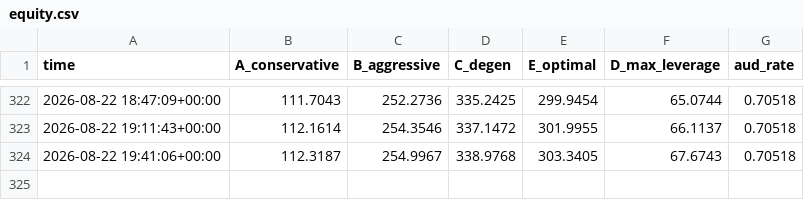
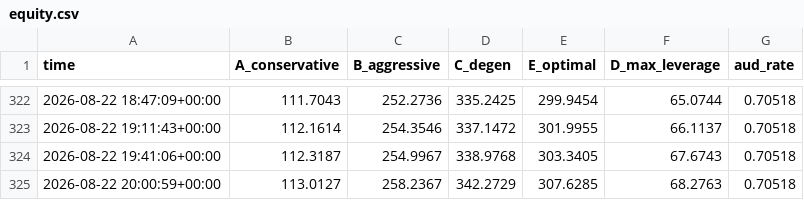
Before and after one commit to JosiahAshton/crypto-bot, a CSV file: state/equity.csv, drawn as a sheet; only a part is shown, gaps mark what is left out.

```diff
--- a/state/equity.csv
+++ b/state/equity.csv
@@ -324 +324,2 @@ time,A_conservative,B_aggressive,C_degen,E_optimal,D_max_leverage,aud_rate
 2026-08-22 19:41:06+00:00,112.3187,254.9967,338.9768,303.3405,67.6743,0.70518
+2026-08-22 20:00:59+00:00,113.0127,258.2367,342.2729,307.6285,68.2763,0.70518
```
Also changed, not shown: 3 other files.
